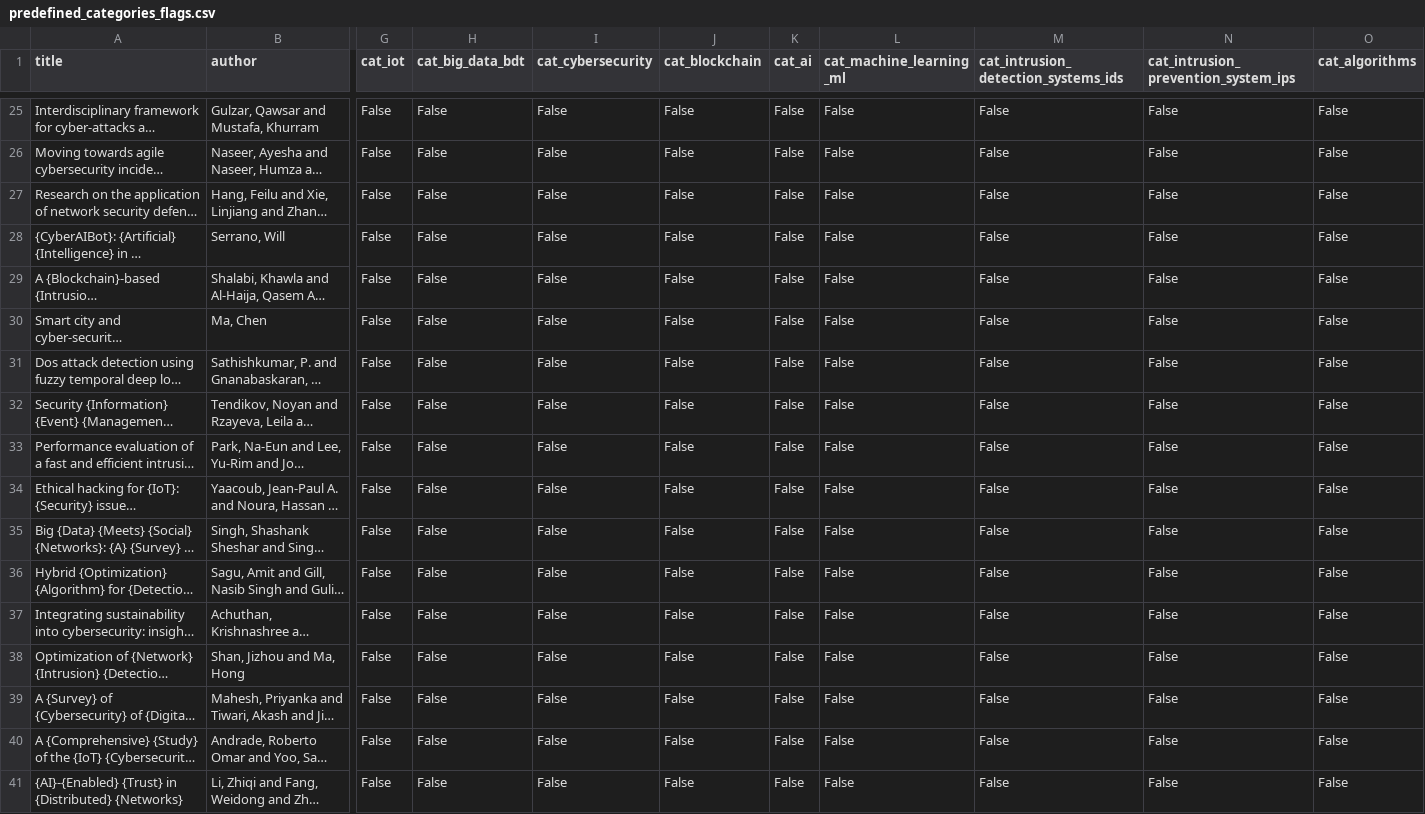
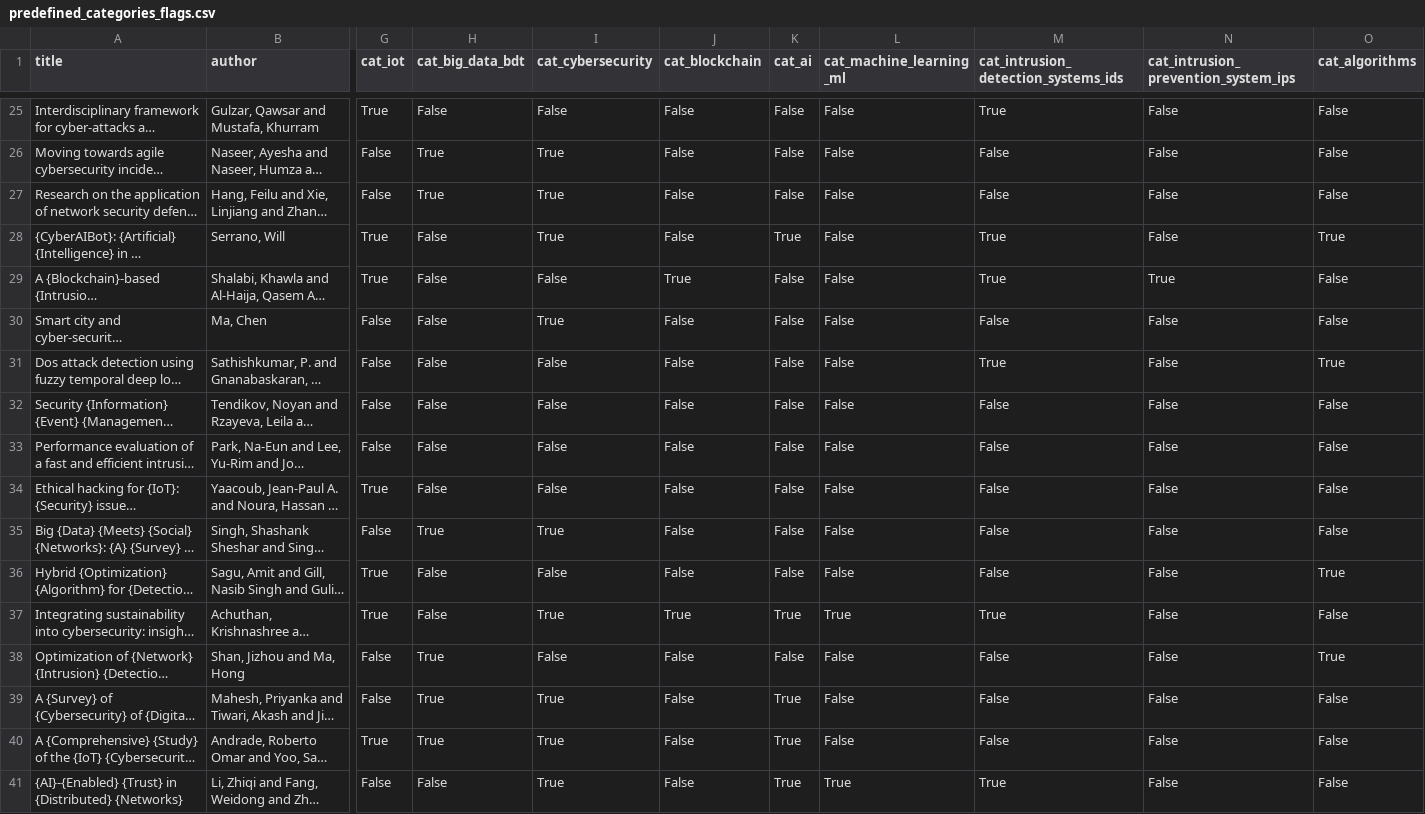
Before and after one commit to IsmeniaIMGO/BigData, a CSV file: Entrega2/outputs/analysis/predefined_categories_flags.csv, drawn as a sheet; only a part is shown, gaps mark what is left out; long unchanged cells end in …; the diff covers the shown part only; the diff names each change by its address in the sheet, - before the commit and + after, or states it on an @@ line.

```diff
--- a/Entrega2/outputs/analysis/predefined_categories_flags.csv
+++ b/Entrega2/outputs/analysis/predefined_categories_flags.csv
-G25 (cat_iot): False
+G25 (cat_iot): True
-M25: False
+M25: True
-H26:H27 (cat_big_data_bdt): False
+H26:H27 (cat_big_data_bdt): True
-I26:I28 (cat_cybersecurity): False
+I26:I28 (cat_cybersecurity): True
-G28:G29 (cat_iot): False
+G28:G29 (cat_iot): True
-K28 (cat_ai): False
+K28 (cat_ai): True
-M28:M29: False
+M28:M29: True
-O28 (cat_algorithms): False
+O28 (cat_algorithms): True
-J29 (cat_blockchain): False
+J29 (cat_blockchain): True
-N29: False
+N29: True
-I30 (cat_cybersecurity): False
+I30 (cat_cybersecurity): True
-M31: False
+M31: True
-O31 (cat_algorithms): False
+O31 (cat_algorithms): True
-G34 (cat_iot): False
+G34 (cat_iot): True
-H35 (cat_big_data_bdt): False
+H35 (cat_big_data_bdt): True
-I35 (cat_cybersecurity): False
+I35 (cat_cybersecurity): True
-G36:G37 (cat_iot): False
+G36:G37 (cat_iot): True
-O36 (cat_algorithms): False
+O36 (cat_algorithms): True
-I37 (cat_cybersecurity): False
+I37 (cat_cybersecurity): True
-J37 (cat_blockchain): False
+J37 (cat_blockchain): True
-K37 (cat_ai): False
+K37 (cat_ai): True
-L37 (cat_machine_learning_ml): False
+L37 (cat_machine_learning_ml): True
-M37: False
+M37: True
-H38:H40 (cat_big_data_bdt): False
+H38:H40 (cat_big_data_bdt): True
-O38 (cat_algorithms): False
+O38 (cat_algorithms): True
-I39:I41 (cat_cybersecurity): False
+I39:I41 (cat_cybersecurity): True
-K39:K41 (cat_ai): False
+K39:K41 (cat_ai): True
-G40 (cat_iot): False
+G40 (cat_iot): True
-L41 (cat_machine_learning_ml): False
+L41 (cat_machine_learning_ml): True
-M41: False
+M41: True
```
Also changed, not shown: 63 edited cells elsewhere in this file, Entrega2/outputs/analysis/category_distribution.csv, Entrega2/outputs/analysis/predefined_categories_counts.csv, 17 other files.
